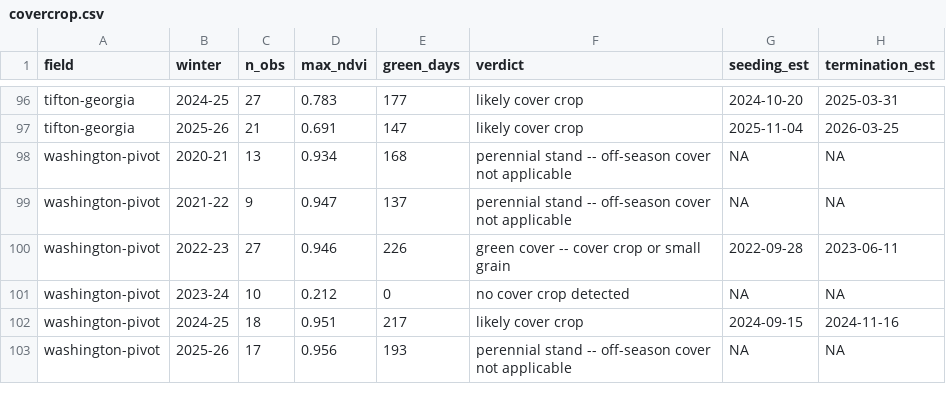
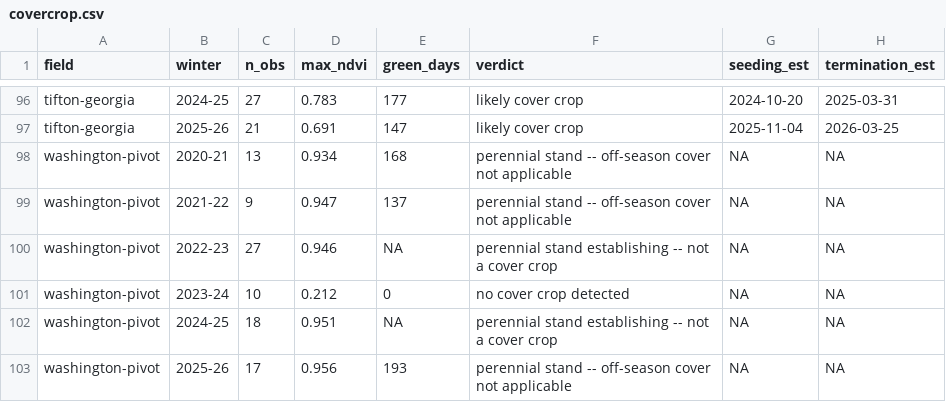
Before and after one commit to GeoHolm/sandbox-remote-sensing-tool-main1, a CSV file: r/outputs/r_reference/covercrop.csv, drawn as a sheet; only a part is shown, gaps mark what is left out.

```diff
--- a/r/outputs/r_reference/covercrop.csv
+++ b/r/outputs/r_reference/covercrop.csv
@@ -99,5 +99,5 @@
 "washington-pivot","2021-22",9,0.947,137,"perennial stand -- off-season cover not applicable",NA,NA
-"washington-pivot","2022-23",27,0.946,226,"green cover -- cover crop or small grain",2022-09-28,2023-06-11
+"washington-pivot","2022-23",27,0.946,NA,"perennial stand establishing -- not a cover crop",NA,NA
 "washington-pivot","2023-24",10,0.212,0,"no cover crop detected",NA,NA
-"washington-pivot","2024-25",18,0.951,217,"likely cover crop",2024-09-15,2024-11-16
+"washington-pivot","2024-25",18,0.951,NA,"perennial stand establishing -- not a cover crop",NA,NA
 "washington-pivot","2025-26",17,0.956,193,"perennial stand -- off-season cover not applicable",NA,NA
```
Also changed, not shown: 3 other files.
